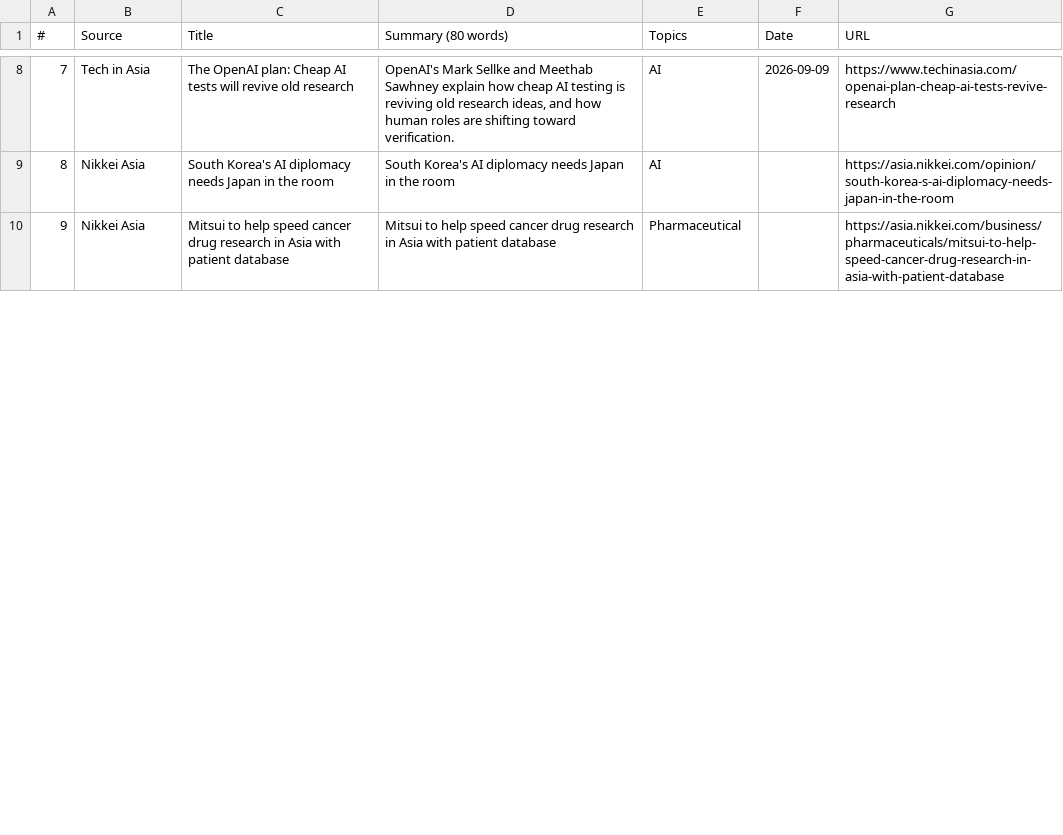
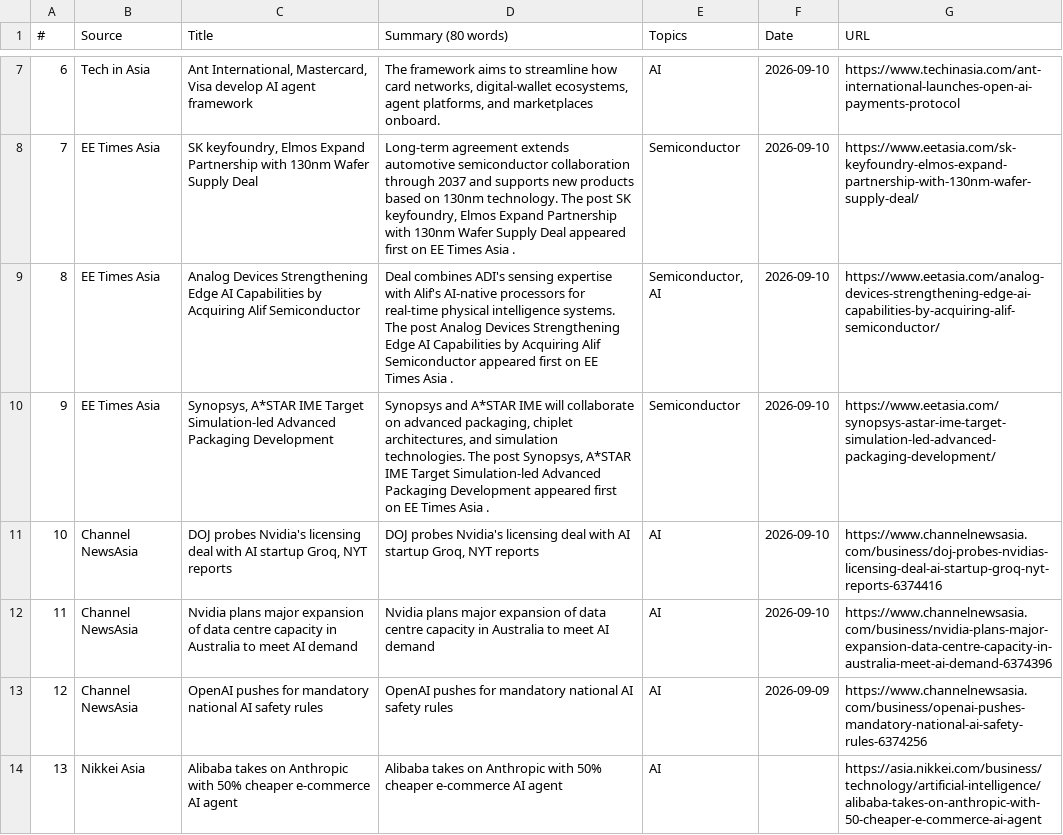
Before and after one commit to asiatechfeed/Asia-Tech-Feed, a TSV file: assets/data/news-2026-09-10.tsv, drawn as a sheet; only a part is shown, gaps mark what is left out; removed rows and columns are numbered as before the commit, all else as after; the diff covers the shown part only; the diff names each change by its address in the sheet, - before the commit and + after, or states it on an @@ line.

```diff
--- a/assets/data/news-2026-09-10.tsv
+++ b/assets/data/news-2026-09-10.tsv
@@ column A (#) renumbered from row 6 down @@
-C7 (Title): The OpenAI plan: Cheap AI tests will revive old research
+C7 (Title): Ant International, Mastercard, Visa develop AI agent framework
-D7 (Summary (80 words)): OpenAI's Mark Sellke and Meethab Sawhney explain how cheap AI testing is reviving old research ideas, and how human roles are shifting toward verification.
+D7 (Summary (80 words)): The framework aims to streamline how card networks, digital-wallet ecosystems, agent platforms, and marketplaces onboard.
-F7 (Date): 2026-09-09
+F7 (Date): 2026-09-10
-G7 (URL): https://www.techinasia.com/openai-plan-cheap-ai-tests-revive-research
+G7 (URL): https://www.techinasia.com/ant-international-launches-open-ai-payments-protocol
+row 8: 7 | EE Times Asia | SK keyfoundry, Elmos Expand Partnership with 130nm Wafer Supply Deal | Long-term agreement extends automotive semiconductor collaboration through 2037 and supports new products based on 130nm technology. The post SK keyfoundry, Elmos Expand Partnership with 130nm Wafer Supply Deal appeared first on EE Times Asia . | Semiconductor | 2026-09-10 | https://www.eetasia.com/sk-keyfoundry-elmos-expand-partnership-with-130nm-wafer-supply-deal/
+row 9: 8 | EE Times Asia | Analog Devices Strengthening Edge AI Capabilities by Acquiring Alif Semiconductor | Deal combines ADI's sensing expertise with Alif's AI-native processors for real-time physical intelligence systems. The post Analog Devices Strengthening Edge AI Capabilities by Acquiring Alif Semiconductor appeared first on EE Times Asia . | Semiconductor, AI | 2026-09-10 | https://www.eetasia.com/analog-devices-strengthening-edge-ai-capabilities-by-acquiring-alif-semiconductor/
+row 10: 9 | EE Times Asia | Synopsys, A*STAR IME Target Simulation-led Advanced Packaging Development | Synopsys and A*STAR IME will collaborate on advanced packaging, chiplet architectures, and simulation technologies. The post Synopsys, A*STAR IME Target Simulation-led Advanced Packaging Development appeared first on EE Times Asia . | Semiconductor | 2026-09-10 | https://www.eetasia.com/synopsys-astar-ime-target-simulation-led-advanced-packaging-development/
+row 11: 10 | Channel NewsAsia | DOJ probes Nvidia's licensing deal with AI startup Groq, NYT reports | DOJ probes Nvidia's licensing deal with AI startup Groq, NYT reports | AI | 2026-09-10 | https://www.channelnewsasia.com/business/doj-probes-nvidias-licensing-deal-ai-startup-groq-nyt-reports-6374416
+row 12: 11 | Channel NewsAsia | Nvidia plans major expansion of data centre capacity in Australia to meet AI demand | Nvidia plans major expansion of data centre capacity in Australia to meet AI demand | AI | 2026-09-10 | https://www.channelnewsasia.com/business/nvidia-plans-major-expansion-data-centre-capacity-in-australia-meet-ai-demand-6374396
+row 13: 12 | Channel NewsAsia | OpenAI pushes for mandatory national AI safety rules | OpenAI pushes for mandatory national AI safety rules | AI | 2026-09-09 | https://www.channelnewsasia.com/business/openai-pushes-mandatory-national-ai-safety-rules-6374256
-C14 (Title): South Korea's AI diplomacy needs Japan in the room
+C14 (Title): Alibaba takes on Anthropic with 50% cheaper e-commerce AI agent
-D14 (Summary (80 words)): South Korea's AI diplomacy needs Japan in the room
+D14 (Summary (80 words)): Alibaba takes on Anthropic with 50% cheaper e-commerce AI agent
-G14 (URL): https://asia.nikkei.com/opinion/south-korea-s-ai-diplomacy-needs-japan-in-the-room
+G14 (URL): https://asia.nikkei.com/business/technology/artificial-intelligence/alibaba-takes-on-anthropic-with-50-cheaper-e-commerce-ai-agent
-row 10: 9 | Nikkei Asia | Mitsui to help speed cancer drug research in Asia with patient database | Mitsui to help speed cancer drug research in Asia with patient database | Pharmaceutical |  | https://asia.nikkei.com/business/pharmaceuticals/mitsui-to-help-speed-cancer-drug-research-in-asia-with-patient-database
```
Also changed, not shown: 2 added rows, 3 removed rows and 16 edited cells elsewhere in this file, 16 other files.
